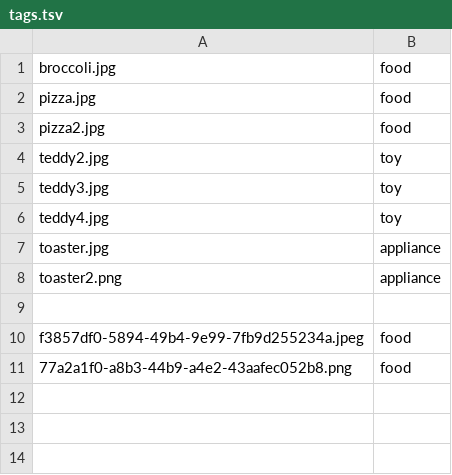
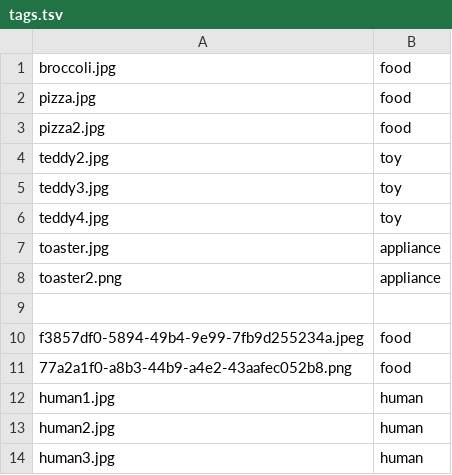
Before and after one commit to Brankec/BotFramework-QnAExample, a TSV file: BotFramework-QnAExample/assets/ML/images/tags.tsv, drawn as a sheet; the diff names each change by its address in the sheet, - before the commit and + after, or states it on an @@ line.

```diff
--- a/BotFramework-QnAExample/assets/ML/images/tags.tsv
+++ b/BotFramework-QnAExample/assets/ML/images/tags.tsv
+row 12: human1.jpg | human
+row 13: human2.jpg | human
+row 14: human3.jpg | human
```
Also changed, not shown: 1 other file.
